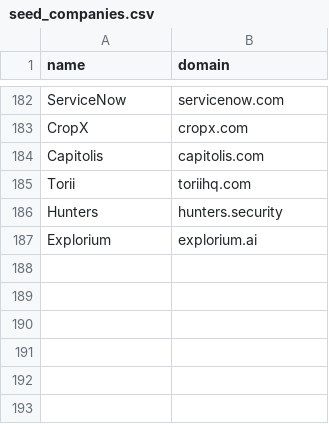
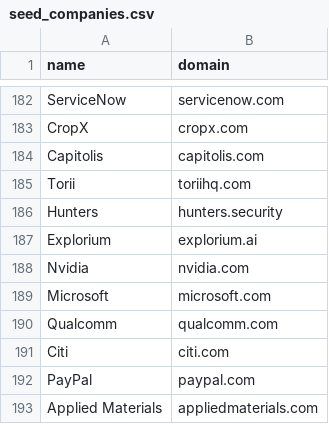
Before and after one commit to ravidorr/il-jobs, a CSV file: data/seed_companies.csv, drawn as a sheet; only a part is shown, gaps mark what is left out; the diff names each change by its address in the sheet, - before the commit and + after, or states it on an @@ line.

```diff
--- a/data/seed_companies.csv
+++ b/data/seed_companies.csv
+row 188: Nvidia | nvidia.com
+row 189: Microsoft | microsoft.com
+row 190: Qualcomm | qualcomm.com
+row 191: Citi | citi.com
+row 192: PayPal | paypal.com
+row 193: Applied Materials | appliedmaterials.com
```
Also changed, not shown: data/unresolved_candidates.csv, 13 other files.
